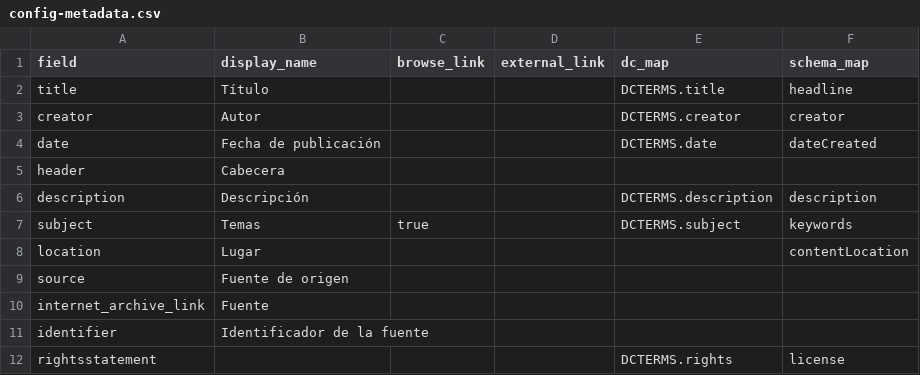
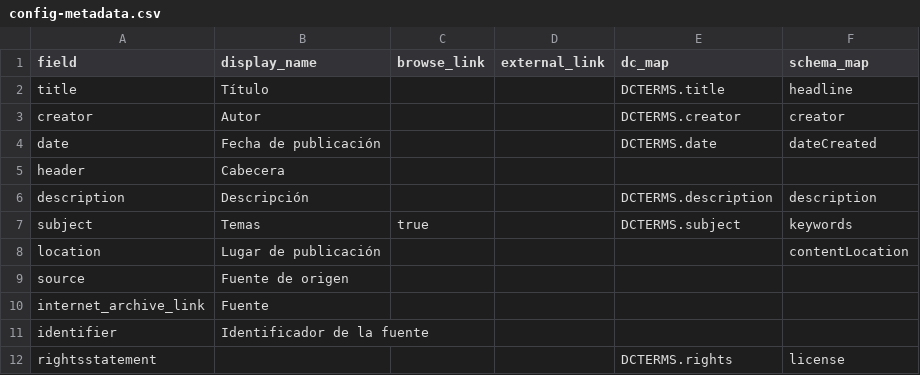
Before and after one commit to greseluned/repositorio-gresel-uned, a CSV file: _data/config-metadata.csv, drawn as a sheet.

Commit message:
Update config-metadata.csv

```diff
--- a/_data/config-metadata.csv
+++ b/_data/config-metadata.csv
@@ -7,3 +7,3 @@ description,Descripción,,,DCTERMS.description,description
 subject,Temas,true,,DCTERMS.subject,keywords
-location,Lugar,,,,contentLocation
+location,Lugar de publicación,,,,contentLocation
 source,Fuente de origen,,,,
```
